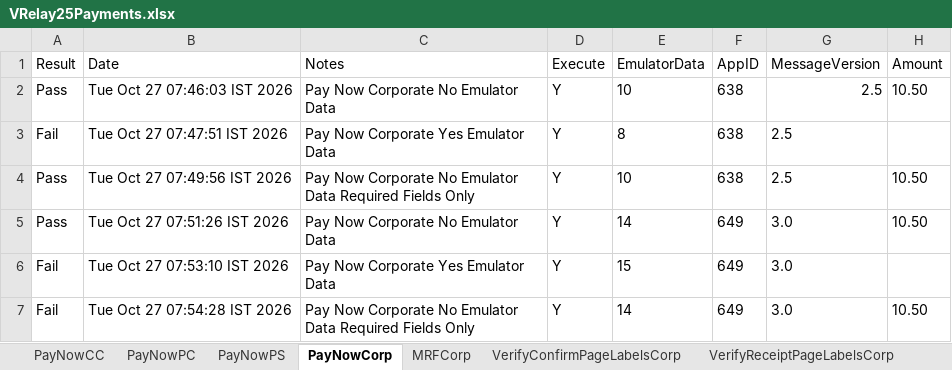
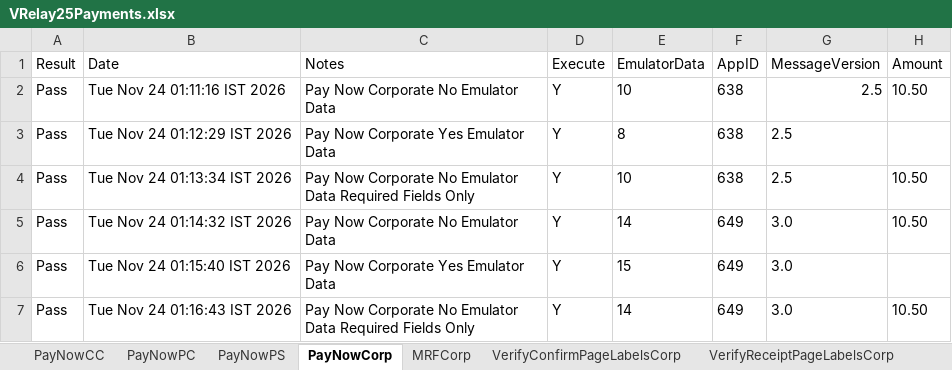
Before and after one commit to dcusend/VPS-Katalon, an Excel workbook: KatalonData/IWPTestData/VRelay25Payments.xlsx, sheet PayNowCorp, drawn as a sheet; only a part is shown; values as stored, in another font and other column widths than the file's, no borders; the diff names each change by its address in the sheet, - before the commit and + after, or states it on an @@ line.

```diff
--- a/KatalonData/IWPTestData/VRelay25Payments.xlsx (sheet PayNowCorp)
+++ b/KatalonData/IWPTestData/VRelay25Payments.xlsx (sheet PayNowCorp)
-B2 (Date): Tue Oct 27 07:46:03 IST 2026
+B2 (Date): Tue Nov 24 01:11:16 IST 2026
-A3 (Result): Fail
+A3 (Result): Pass
-B3 (Date): Tue Oct 27 07:47:51 IST 2026
+B3 (Date): Tue Nov 24 01:12:29 IST 2026
-B4 (Date): Tue Oct 27 07:49:56 IST 2026
+B4 (Date): Tue Nov 24 01:13:34 IST 2026
-B5 (Date): Tue Oct 27 07:51:26 IST 2026
+B5 (Date): Tue Nov 24 01:14:32 IST 2026
-A6:A7 (Result): Fail
+A6:A7 (Result): Pass
-B6 (Date): Tue Oct 27 07:53:10 IST 2026
+B6 (Date): Tue Nov 24 01:15:40 IST 2026
-B7 (Date): Tue Oct 27 07:54:28 IST 2026
+B7 (Date): Tue Nov 24 01:16:43 IST 2026
```
Also changed, not shown: sheet PayNowCC, sheet OverAndUnderPayCredit, sheet PayNowCreditSCF, sheet OverAndUnderPayCorp, sheet PayNowCorpSCF, sheet PayNowCorpDCF, 39 more sheets, KatalonData/IWPBootstrapData/VRelayPaymentsACH_27.xlsx, KatalonData/IWPBootstrapData/VRelayPaymentsACH_30.xlsx, 20 other files.
